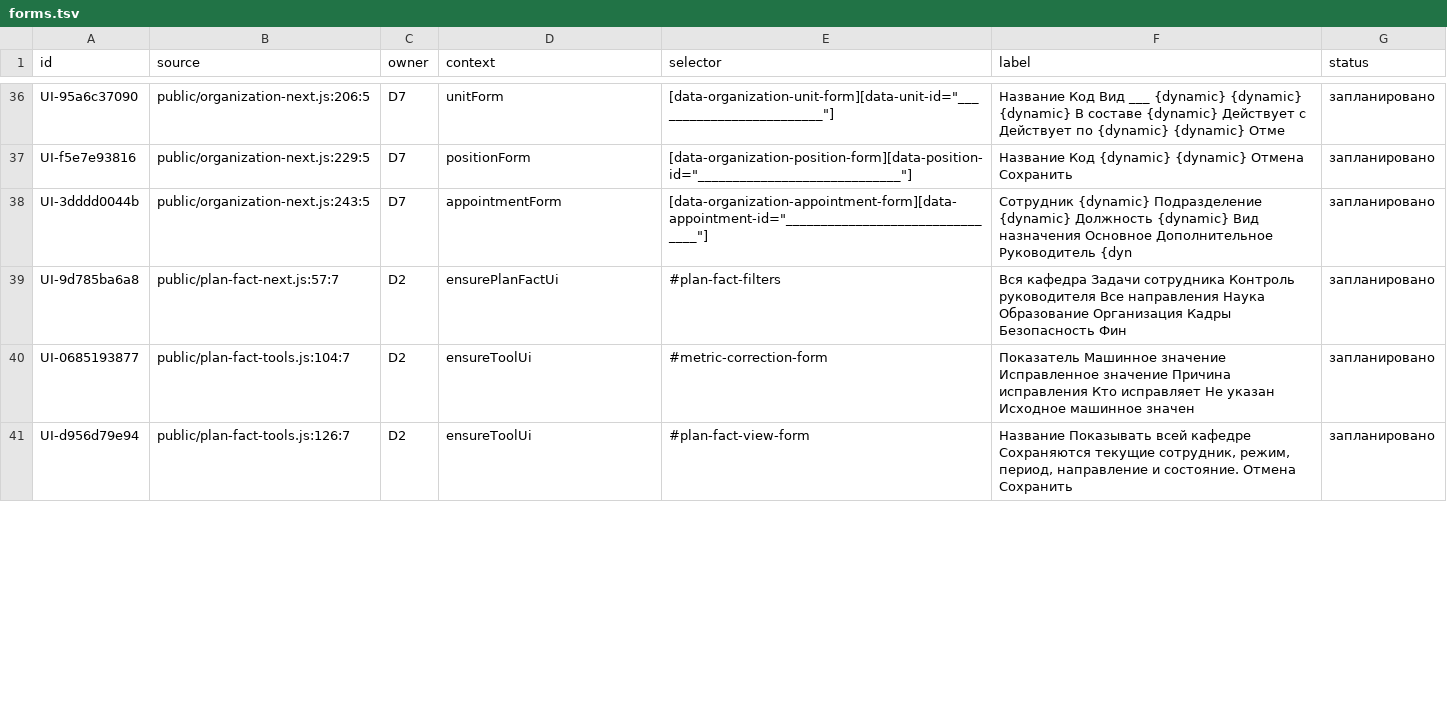
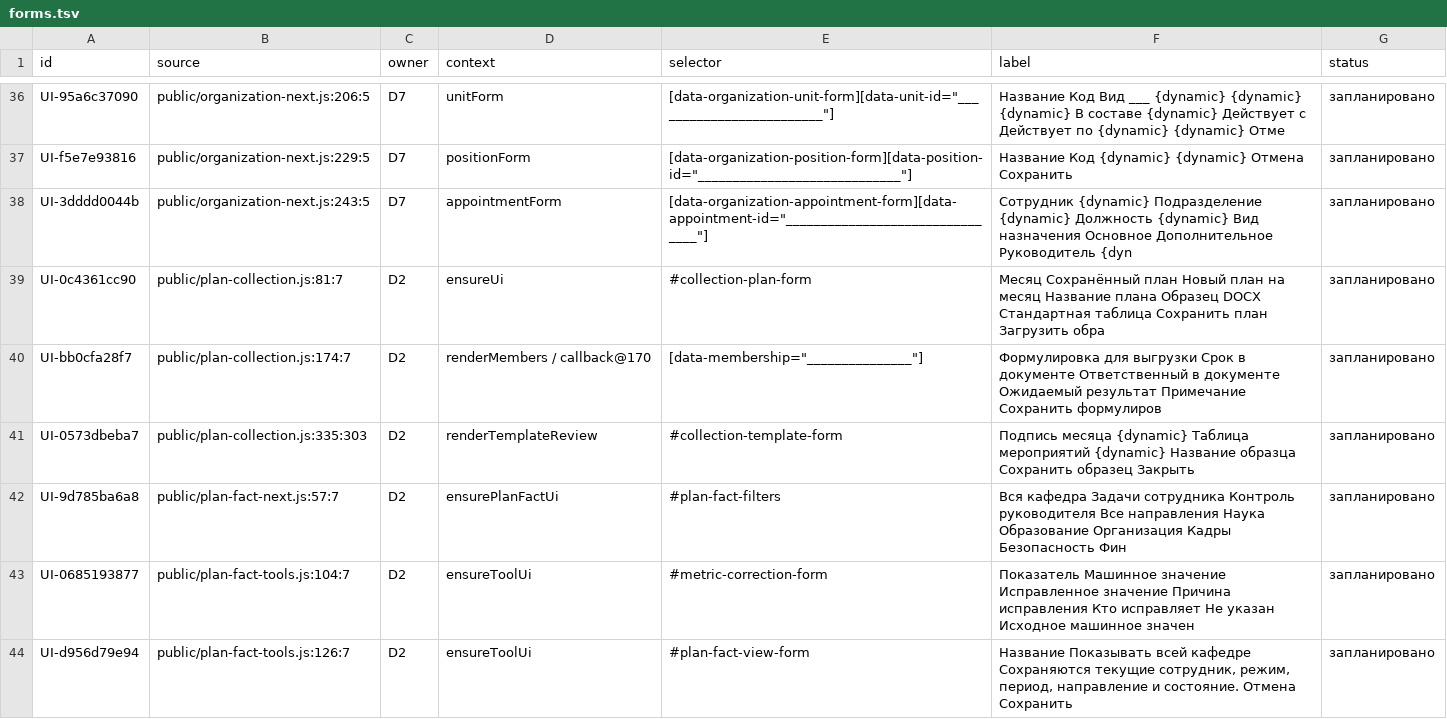
Before and after one commit to f2re/kafedra-planner, a TSV file: docs/design/full-interface/forms.tsv, drawn as a sheet; only a part is shown, gaps mark what is left out; the diff covers the shown part only; the diff names each change by its address in the sheet, - before the commit and + after, or states it on an @@ line.

```diff
--- a/docs/design/full-interface/forms.tsv
+++ b/docs/design/full-interface/forms.tsv
+row 39: UI-0c4361cc90 | public/plan-collection.js:81:7 | D2 | ensureUi | #collection-plan-form | Месяц Сохранённый план Новый план на месяц Название плана Образец DOCX Стандартная таблица Сохранить план Загрузить обра | запланировано
+row 40: UI-bb0cfa28f7 | public/plan-collection.js:174:7 | D2 | renderMembers / callback@170 | [data-membership="_______________"] | Формулировка для выгрузки Срок в документе Ответственный в документе Ожидаемый результат Примечание Сохранить формулиров | запланировано
+row 41: UI-0573dbeba7 | public/plan-collection.js:335:303 | D2 | renderTemplateReview | #collection-template-form | Подпись месяца {dynamic} Таблица мероприятий {dynamic} Название образца Сохранить образец Закрыть | запланировано
```
Also changed, not shown: 10 edited cells elsewhere in this file, docs/design/full-interface/buttons-D2.tsv, docs/design/full-interface/screens.tsv, 17 other files.
